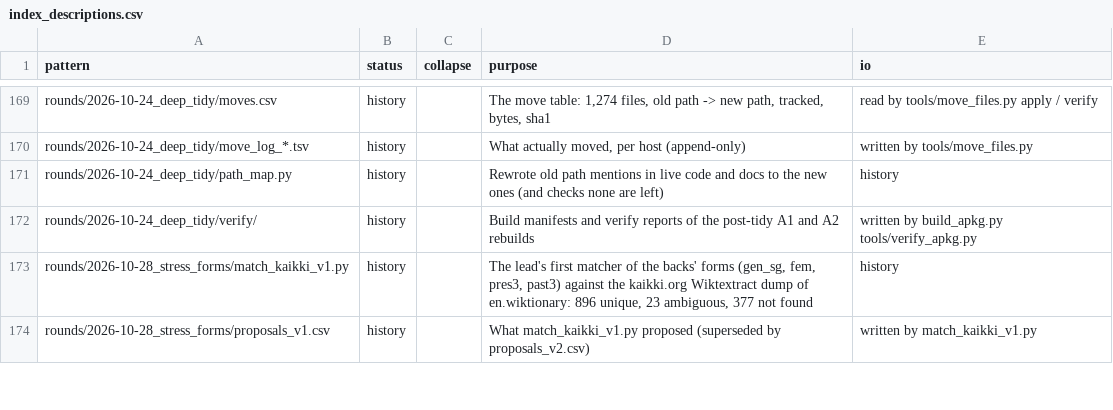
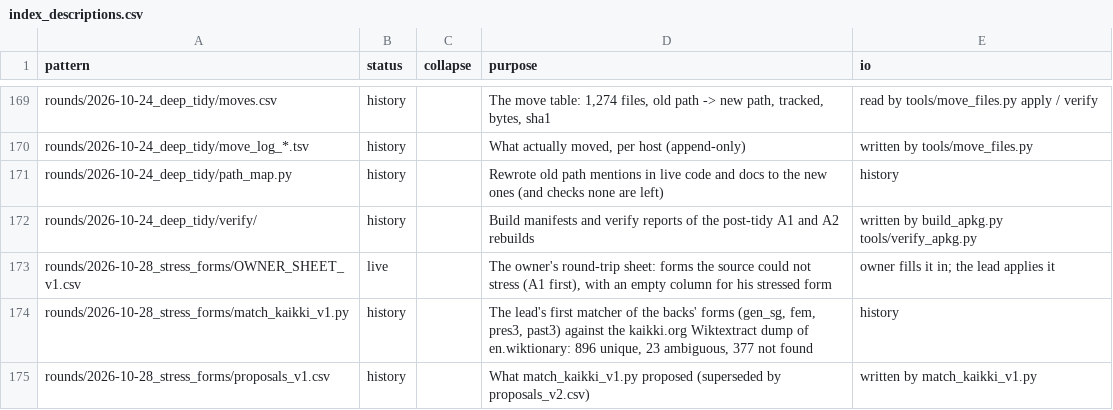
Before and after one commit to dainius-sileika/Lithuanian_Flashcards, a CSV file: tools/index_descriptions.csv, drawn as a sheet; only a part is shown, gaps mark what is left out.

```diff
--- a/tools/index_descriptions.csv
+++ b/tools/index_descriptions.csv
@@ -172,2 +172,3 @@ rounds/2026-10-24_deep_tidy/path_map.py,history,,Rewrote old path mentions in li
 rounds/2026-10-24_deep_tidy/verify/,history,,Build manifests and verify reports of the post-tidy A1 and A2 rebuilds,written by build_apkg.py tools/verify_apkg.py
+rounds/2026-10-28_stress_forms/OWNER_SHEET_v1.csv,live,,"The owner's round-trip sheet: forms the source could not stress (A1 first), with an empty column for his stressed form",owner fills it in; the lead applies it
 rounds/2026-10-28_stress_forms/match_kaikki_v1.py,history,,"The lead's first matcher of the backs' forms (gen_sg, fem, pres3, past3) against the kaikki.org Wiktextract dump of en.wiktionary: 896 unique, 23 ambiguous, 377 not found",history
```
Also changed, not shown: data/a2_wordlist.csv, 3 other files.
